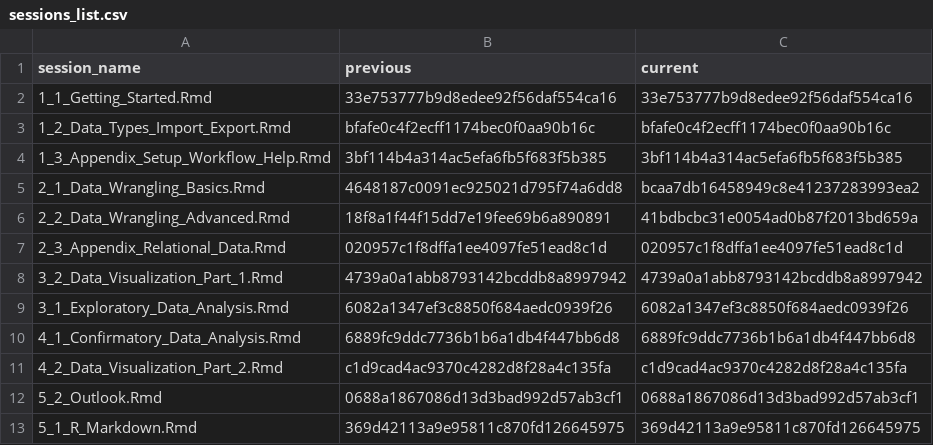
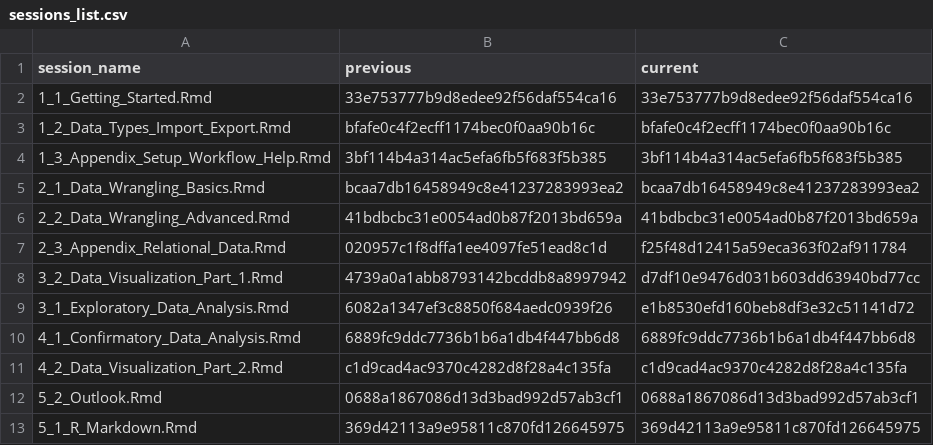
Before and after one commit to jobreu/r-intro-gesis-2021, a CSV file: content/sessions/sessions_list.csv, drawn as a sheet.

```diff
--- a/content/sessions/sessions_list.csv
+++ b/content/sessions/sessions_list.csv
@@ -4,7 +4,7 @@ session_name,previous,current
 1_3_Appendix_Setup_Workflow_Help.Rmd,3bf114b4a314ac5efa6fb5f683f5b385,3bf114b4a314ac5efa6fb5f683f5b385
-2_1_Data_Wrangling_Basics.Rmd,4648187c0091ec925021d795f74a6dd8,bcaa7db16458949c8e41237283993ea2
-2_2_Data_Wrangling_Advanced.Rmd,18f8a1f44f15dd7e19fee69b6a890891,41bdbcbc31e0054ad0b87f2013bd659a
-2_3_Appendix_Relational_Data.Rmd,020957c1f8dffa1ee4097fe51ead8c1d,020957c1f8dffa1ee4097fe51ead8c1d
-3_2_Data_Visualization_Part_1.Rmd,4739a0a1abb8793142bcddb8a8997942,4739a0a1abb8793142bcddb8a8997942
-3_1_Exploratory_Data_Analysis.Rmd,6082a1347ef3c8850f684aedc0939f26,6082a1347ef3c8850f684aedc0939f26
+2_1_Data_Wrangling_Basics.Rmd,bcaa7db16458949c8e41237283993ea2,bcaa7db16458949c8e41237283993ea2
+2_2_Data_Wrangling_Advanced.Rmd,41bdbcbc31e0054ad0b87f2013bd659a,41bdbcbc31e0054ad0b87f2013bd659a
+2_3_Appendix_Relational_Data.Rmd,020957c1f8dffa1ee4097fe51ead8c1d,f25f48d12415a59eca363f02af911784
+3_2_Data_Visualization_Part_1.Rmd,4739a0a1abb8793142bcddb8a8997942,d7df10e9476d031b603dd63940bd77cc
+3_1_Exploratory_Data_Analysis.Rmd,6082a1347ef3c8850f684aedc0939f26,e1b8530efd160beb8df3e32c51141d72
 4_1_Confirmatory_Data_Analysis.Rmd,6889fc9ddc7736b1b6a1db4f447bb6d8,6889fc9ddc7736b1b6a1db4f447bb6d8
```
Also changed, not shown: content/exercises/exercises_list.csv, 18 other files.
